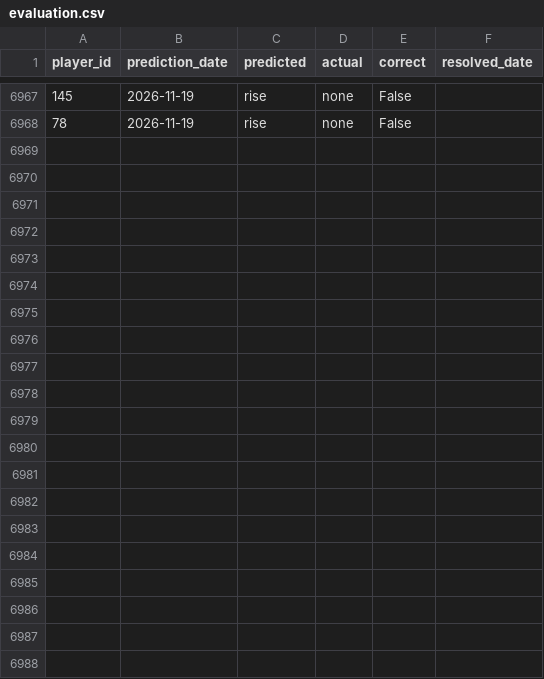
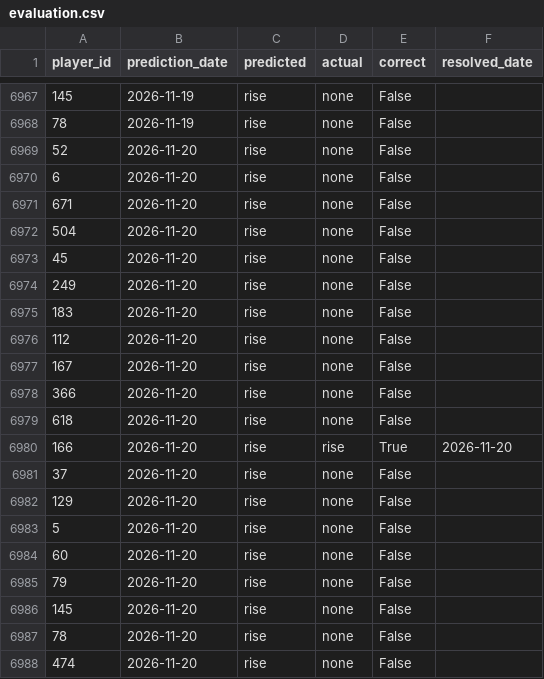
Before and after one commit to dauadaishaya9-lab/Fpl-price-predictor-, a CSV file: data/evaluation.csv, drawn as a sheet; only a part is shown, gaps mark what is left out; the diff names each change by its address in the sheet, - before the commit and + after, or states it on an @@ line.

```diff
--- a/data/evaluation.csv
+++ b/data/evaluation.csv
+row 6969: 52 | 2026-11-20 | rise | none | False
+row 6970: 6 | 2026-11-20 | rise | none | False
+row 6971: 671 | 2026-11-20 | rise | none | False
+row 6972: 504 | 2026-11-20 | rise | none | False
+row 6973: 45 | 2026-11-20 | rise | none | False
+row 6974: 249 | 2026-11-20 | rise | none | False
+row 6975: 183 | 2026-11-20 | rise | none | False
+row 6976: 112 | 2026-11-20 | rise | none | False
+row 6977: 167 | 2026-11-20 | rise | none | False
+row 6978: 366 | 2026-11-20 | rise | none | False
+row 6979: 618 | 2026-11-20 | rise | none | False
+row 6980: 166 | 2026-11-20 | rise | rise | True | 2026-11-20
+row 6981: 37 | 2026-11-20 | rise | none | False
+row 6982: 129 | 2026-11-20 | rise | none | False
+row 6983: 5 | 2026-11-20 | rise | none | False
+row 6984: 60 | 2026-11-20 | rise | none | False
+row 6985: 79 | 2026-11-20 | rise | none | False
+row 6986: 145 | 2026-11-20 | rise | none | False
+row 6987: 78 | 2026-11-20 | rise | none | False
+row 6988: 474 | 2026-11-20 | rise | none | False
```
Also changed, not shown: data/last_prices.csv, data/latest.csv, 5 other files.
